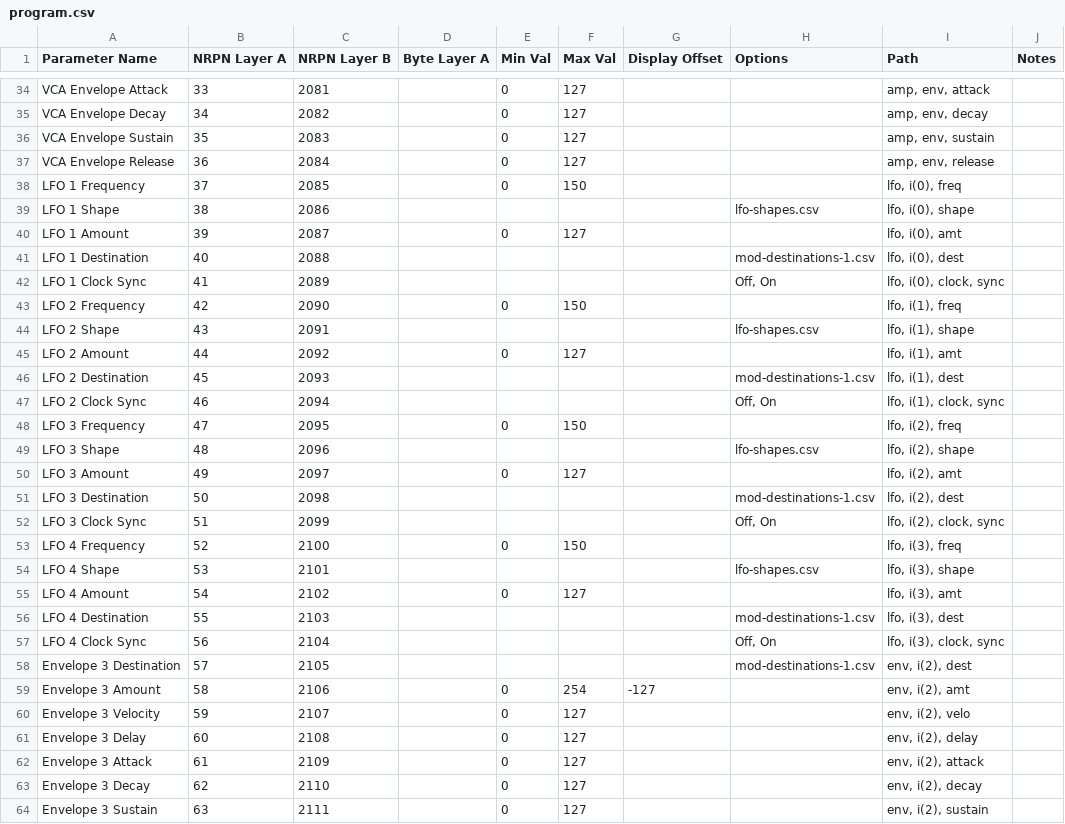
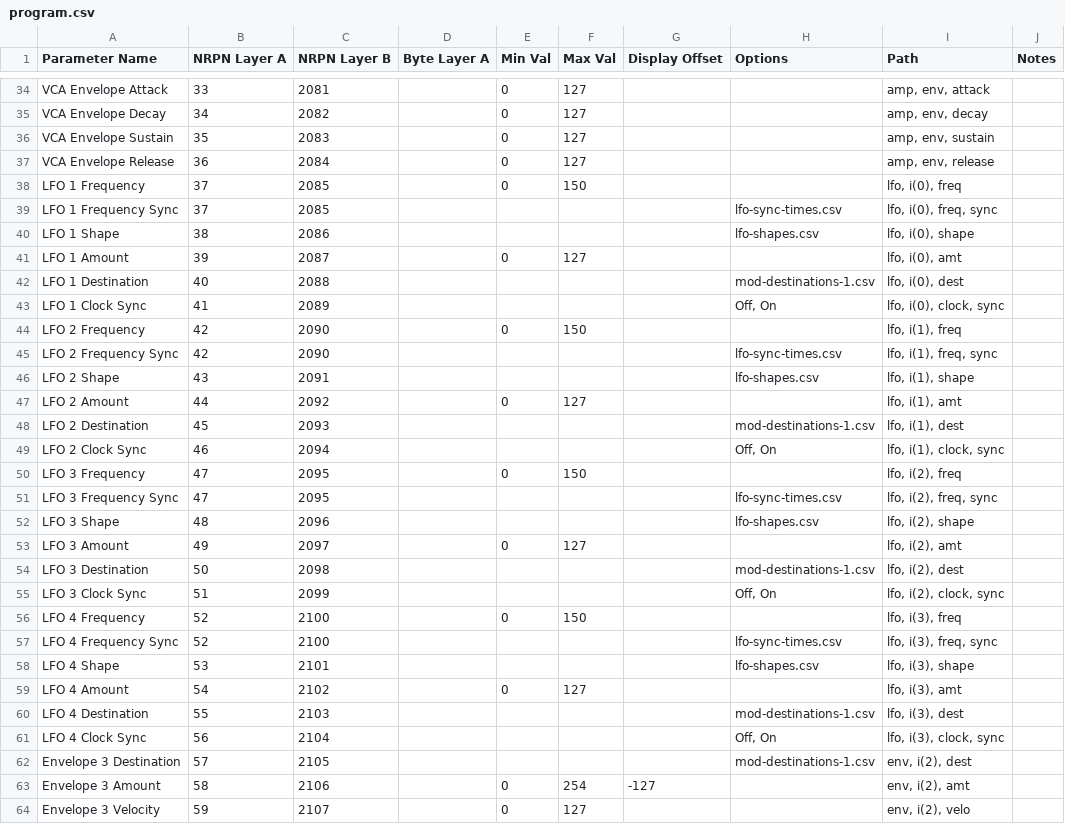
Before and after one commit to coffeeshopped/patch-base-synths, a CSV file: Dave Smith Instruments/Prophet Rev2/program.csv, drawn as a sheet; only a part is shown, gaps mark what is left out; the shorter side is filled out with more unchanged rows; the diff names each change by its address in the sheet, - before the commit and + after, or states it on an @@ line.

Commit message:
Prophet Rev2: Added program parameter LFO Frequency Sync

```diff
--- a/Dave Smith Instruments/Prophet Rev2/program.csv
+++ b/Dave Smith Instruments/Prophet Rev2/program.csv
+row 39: LFO 1 Frequency Sync | 37 | 2085 |  |  |  |  | lfo-sync-times.csv | lfo, i(0), freq, sync
+row 45: LFO 2 Frequency Sync | 42 | 2090 |  |  |  |  | lfo-sync-times.csv | lfo, i(1), freq, sync
+row 51: LFO 3 Frequency Sync | 47 | 2095 |  |  |  |  | lfo-sync-times.csv | lfo, i(2), freq, sync
+row 57: LFO 4 Frequency Sync | 52 | 2100 |  |  |  |  | lfo-sync-times.csv | lfo, i(3), freq, sync
```
Also changed, not shown: 1 other file.
